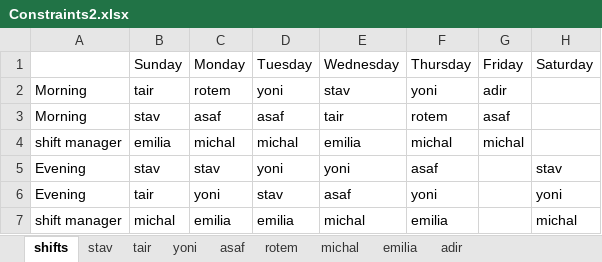
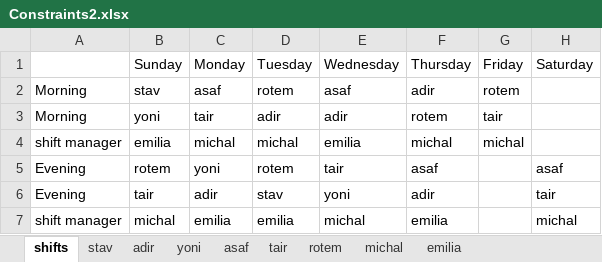
Before and after one commit to MichalTshobruzki/Group2_Yesodot, an Excel workbook: workOnExcel/Constraints2.xlsx, sheet shifts, drawn as a sheet; values as stored, in another font and other column widths than the file's, no borders; removed rows and columns are numbered as before the commit, all else as after; the diff names each change by its address in the sheet, - before the commit and + after, or states it on an @@ line.

```diff
--- a/workOnExcel/Constraints2.xlsx (sheet shifts)
+++ b/workOnExcel/Constraints2.xlsx (sheet shifts)
@@ sheet tab order changed: shifts | stav | adir | yoni | asaf | tair | rotem | michal | emilia @@
-row 2: Morning | tair | rotem | yoni | stav | yoni | adir
-D2 (Tuesday): asaf
+D2 (Tuesday): rotem
-E2 (Wednesday): tair
+E2 (Wednesday): asaf
-F2 (Thursday): rotem
+F2 (Thursday): adir
-G2 (Friday): asaf
+G2 (Friday): rotem
+row 3: Morning | yoni | tair | adir | adir | rotem | tair
-row 5: Evening | stav | stav | yoni | yoni | asaf |  | stav
-B5 (Sunday): tair
+B5 (Sunday): rotem
-D5 (Tuesday): stav
+D5 (Tuesday): rotem
-E5 (Wednesday): asaf
+E5 (Wednesday): tair
-F5 (Thursday): yoni
+F5 (Thursday): asaf
-H5 (Saturday): yoni
+H5 (Saturday): asaf
+row 6: Evening | tair | adir | stav | yoni | adir |  | tair
```
Also changed, not shown: sheet adir, sheet asaf, sheet tair, sheet rotem, sheet yoni, workOnExcel/Screwed.xlsx, 1 other file.
